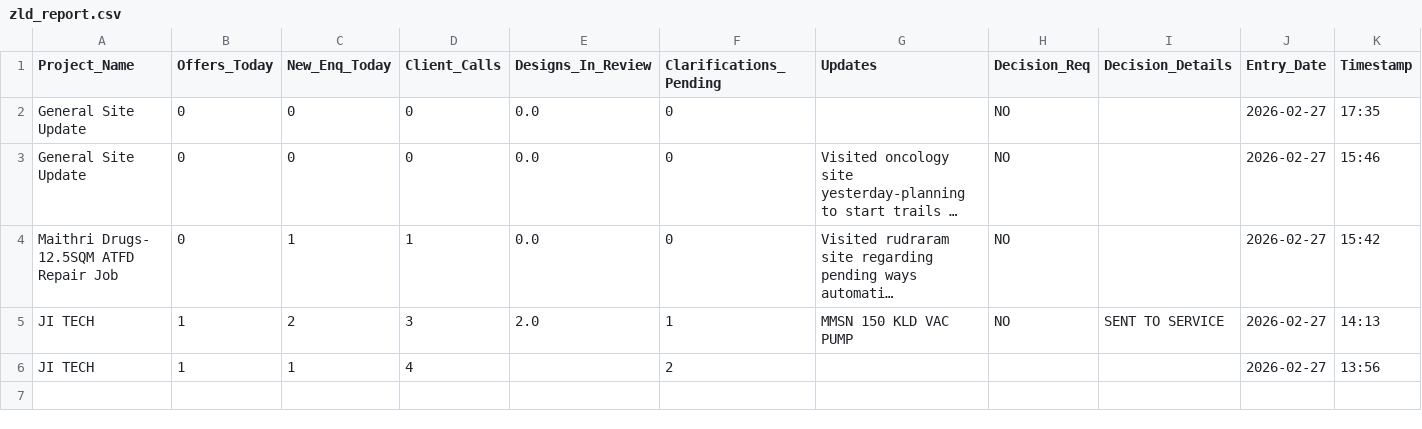
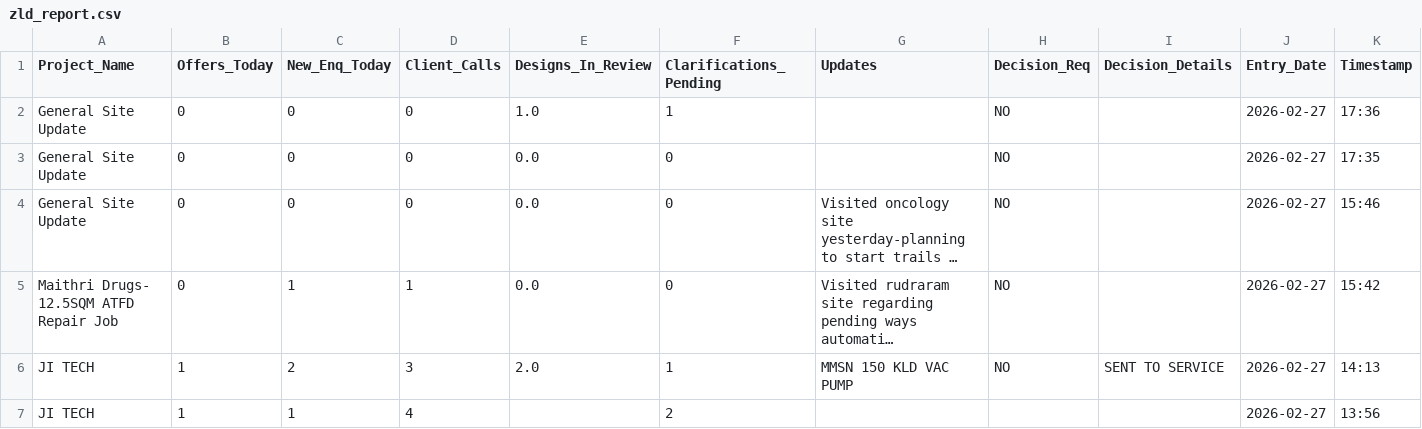
Before and after one commit to Bgenggadmin/bg-anchor-portal, a CSV file: zld_report.csv, drawn as a sheet; only a part is shown; long unchanged cells end in …; rows hold the shown columns only; the diff names each change by its address in the sheet, - before the commit and + after, or states it on an @@ line.

Commit message:
Update: zld_report.csv

```diff
--- a/zld_report.csv
+++ b/zld_report.csv
+row 2: General Site Update | 0 | 0 | 0 | 1.0 | 1 |  | NO |  | 2026-02-27 | 17:36
```
